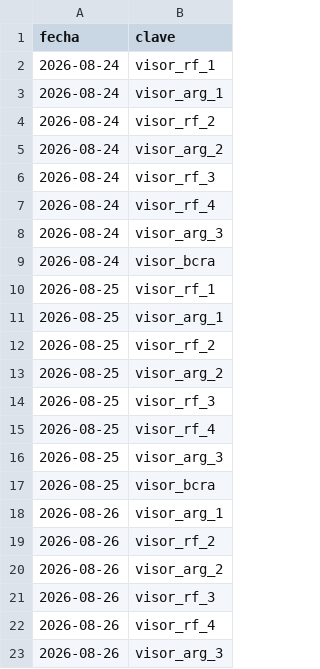
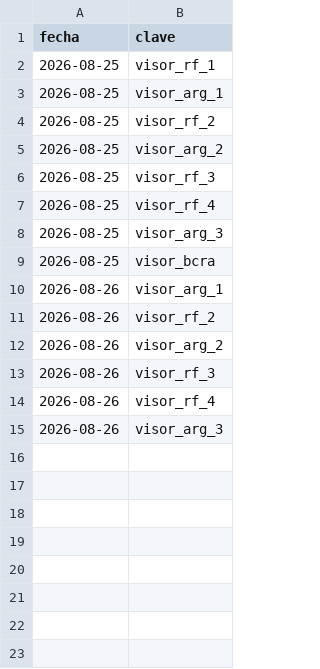
Before and after one commit to Inversiones0101/Placas_a_Telegram, a CSV file: estado_envios.csv, drawn as a sheet.

```diff
--- a/estado_envios.csv
+++ b/estado_envios.csv
@@ -1,10 +1,2 @@
 fecha,clave
-2026-08-24,visor_rf_1
-2026-08-24,visor_arg_1
-2026-08-24,visor_rf_2
-2026-08-24,visor_arg_2
-2026-08-24,visor_rf_3
-2026-08-24,visor_rf_4
-2026-08-24,visor_arg_3
-2026-08-24,visor_bcra
 2026-08-25,visor_rf_1
```
